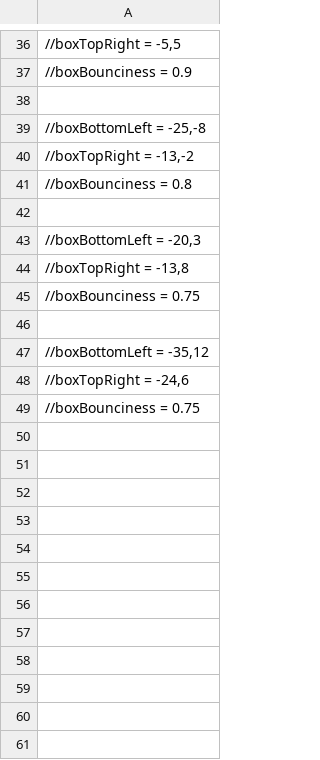
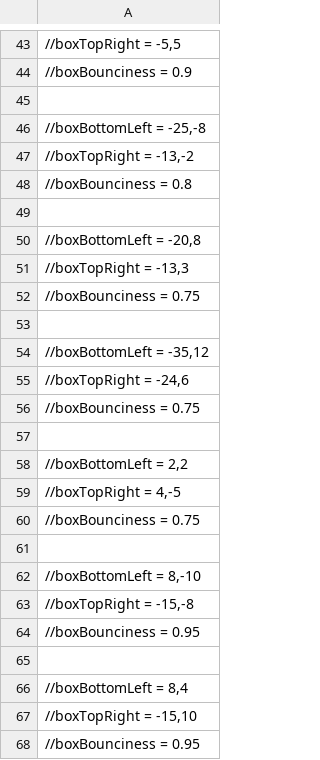
Before and after one commit to VitalijsTickovs/Project-1.2, a CSV file: Phase 1/src/reader/UserInput.csv, drawn as a sheet; only a part is shown, gaps mark what is left out; addresses are those after the commit; the diff covers the shown part only; the diff names each change by its address in the sheet, - before the commit and + after, or states it on an @@ line.

```diff
--- a/Phase 1/src/reader/UserInput.csv
+++ b/Phase 1/src/reader/UserInput.csv
-A50: //boxBottomLeft = -20,3
+A50: //boxBottomLeft = -20,8
-A51: //boxTopRight = -13,8
+A51: //boxTopRight = -13,3
+row 57: (empty)
+row 58: //boxBottomLeft = 2,2
+row 59: //boxTopRight = 4,-5
+row 60: //boxBounciness = 0.75
+row 61: (empty)
+row 62: //boxBottomLeft = 8,-10
+row 63: //boxTopRight = -15,-8
+row 64: //boxBounciness = 0.95
+row 65: (empty)
+row 66: //boxBottomLeft = 8,4
+row 67: //boxTopRight = -15,10
+row 68: //boxBounciness = 0.95
```
Also changed, not shown: 7 added rows and 3 edited cells elsewhere in this file, 9 other files.
